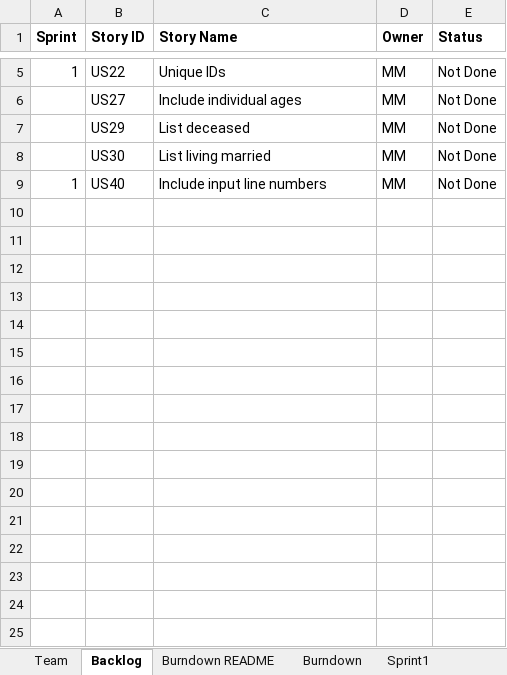
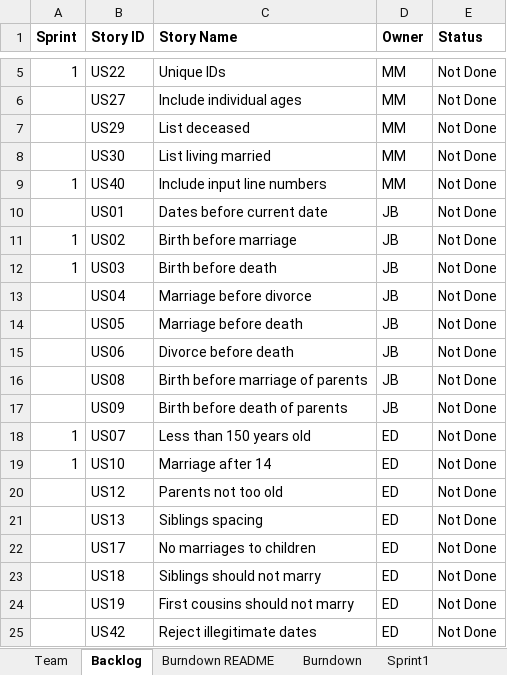
Before and after one commit to jbisnar/cs555, an Excel workbook: TeamBlutUndEisenReport.xlsx, sheet Backlog, drawn as a sheet; only a part is shown, gaps mark what is left out; values as stored, in another font and other column widths than the file's, no borders; the diff names each change by its address in the sheet, - before the commit and + after, or states it on an @@ line.

Commit message:
updated backlog, and added ED's part for Sprint1

```diff
--- a/TeamBlutUndEisenReport.xlsx (sheet Backlog)
+++ b/TeamBlutUndEisenReport.xlsx (sheet Backlog)
+row 10:  | US01 | Dates before current date | JB | Not Done
+row 11: 1 | US02 | Birth before marriage | JB | Not Done
+row 12: 1 | US03 | Birth before death | JB | Not Done
+row 13:  | US04 | Marriage before divorce | JB | Not Done
+row 14:  | US05 | Marriage before death | JB | Not Done
+row 15:  | US06 | Divorce before death | JB | Not Done
+row 16:  | US08 | Birth before marriage of parents | JB | Not Done
+row 17:  | US09 | Birth before death of parents | JB | Not Done
+row 18: 1 | US07 | Less than 150 years old | ED | Not Done
+row 19: 1 | US10 | Marriage after 14 | ED | Not Done
+row 20:  | US12 | Parents not too old | ED | Not Done
+row 21:  | US13 | Siblings spacing | ED | Not Done
+row 22:  | US17 | No marriages to children | ED | Not Done
+row 23:  | US18 | Siblings should not marry | ED | Not Done
+row 24:  | US19 | First cousins should not marry | ED | Not Done
+row 25:  | US42 | Reject illegitimate dates | ED | Not Done
```
